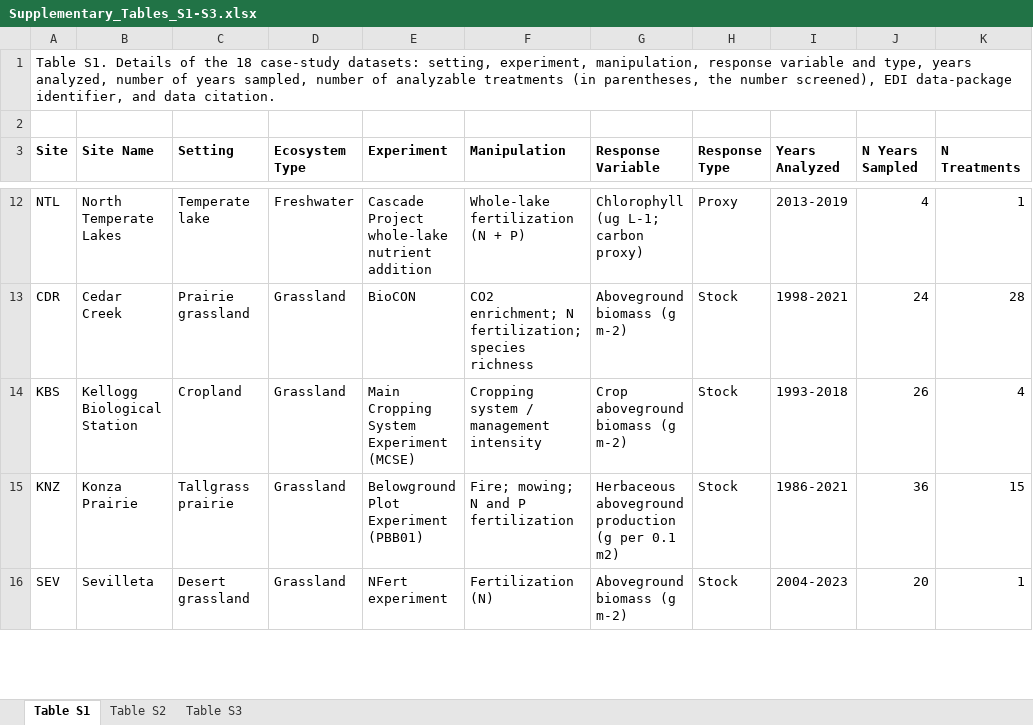
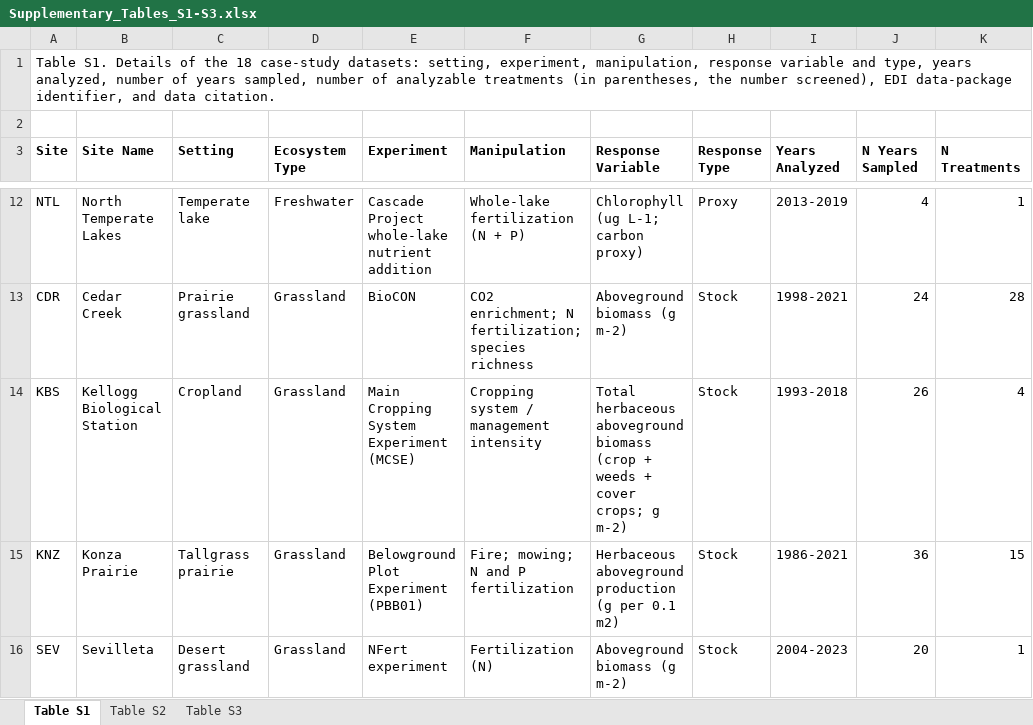
Before and after one commit to lter/ssecr-c-cycling, an Excel workbook: docs/supplement/Supplementary_Tables_S1-S3.xlsx, sheet Table S1, drawn as a sheet; only a part is shown, gaps mark what is left out; values as stored, in another font and other column widths than the file's, no borders; the diff names each change by its address in the sheet, - before the commit and + after, or states it on an @@ line.

```diff
--- a/docs/supplement/Supplementary_Tables_S1-S3.xlsx (sheet Table S1)
+++ b/docs/supplement/Supplementary_Tables_S1-S3.xlsx (sheet Table S1)
-G14 (Response Variable): Crop aboveground biomass (g m-2)
+G14 (Response Variable): Total herbaceous aboveground biomass (crop + weeds + cover crops; g m-2)
```
Also changed, not shown: 12 other files.
